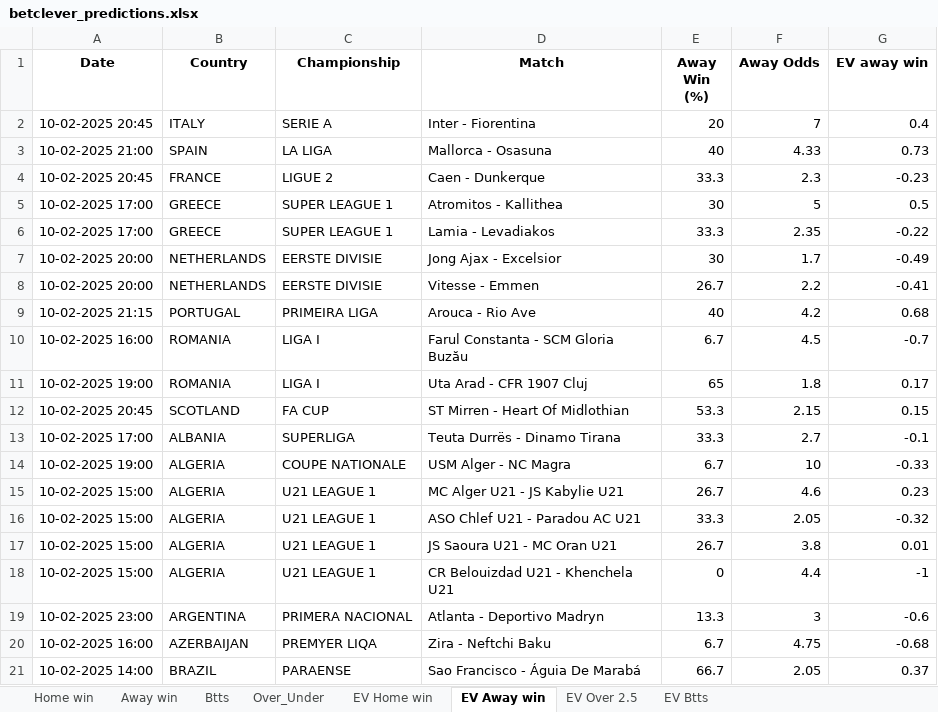
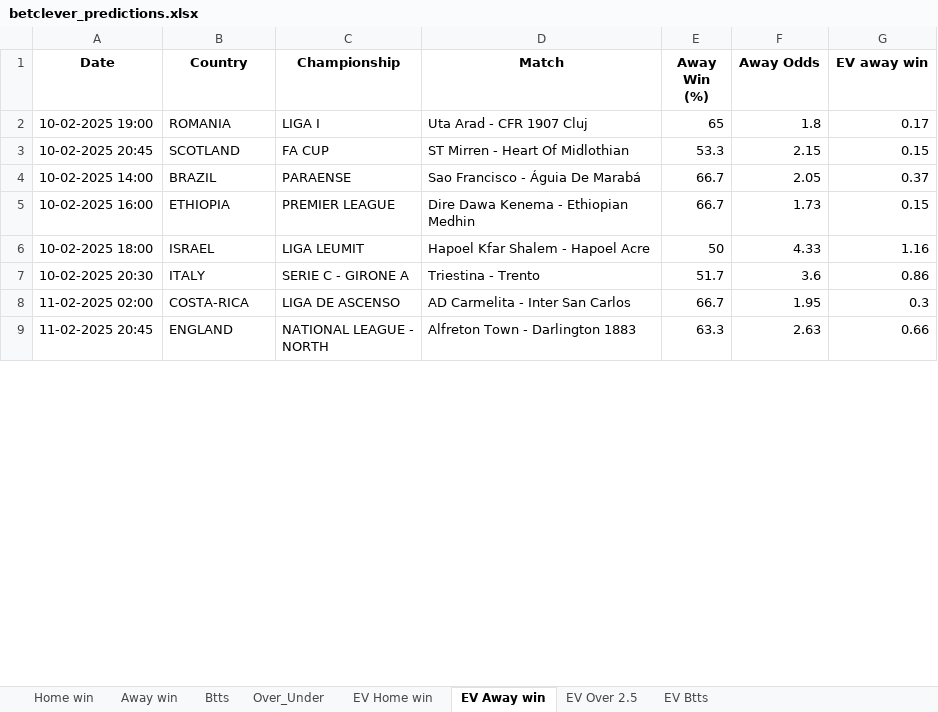
Before and after one commit to dcosta-da/soccer_predictions_scraper, an Excel workbook: scraper/data/betclever_predictions.xlsx, sheet EV Away win, drawn as a sheet; only a part is shown; the shorter side is filled out with more unchanged rows; values as stored, in another font and other column widths than the file's, no borders; the diff covers the shown part only; the diff names each change by its address in the sheet, - before the commit and + after, or states it on an @@ line.

Commit message:
Update Excel file with latest predictions

```diff
--- a/scraper/data/betclever_predictions.xlsx (sheet EV Away win)
+++ b/scraper/data/betclever_predictions.xlsx (sheet EV Away win)
-row 2: 10-02-2025 20:45 | ITALY | SERIE A | Inter - Fiorentina | 20 | 7 | 0.4
-row 3: 10-02-2025 21:00 | SPAIN | LA LIGA | Mallorca - Osasuna | 40 | 4.33 | 0.73
-row 4: 10-02-2025 20:45 | FRANCE | LIGUE 2 | Caen - Dunkerque | 33.3 | 2.3 | -0.23
-row 5: 10-02-2025 17:00 | GREECE | SUPER LEAGUE 1 | Atromitos - Kallithea | 30 | 5 | 0.5
-row 6: 10-02-2025 17:00 | GREECE | SUPER LEAGUE 1 | Lamia - Levadiakos | 33.3 | 2.35 | -0.22
-row 7: 10-02-2025 20:00 | NETHERLANDS | EERSTE DIVISIE | Jong Ajax - Excelsior | 30 | 1.7 | -0.49
-row 8: 10-02-2025 20:00 | NETHERLANDS | EERSTE DIVISIE | Vitesse - Emmen | 26.7 | 2.2 | -0.41
-row 9: 10-02-2025 21:15 | PORTUGAL | PRIMEIRA LIGA | Arouca - Rio Ave | 40 | 4.2 | 0.68
-row 10: 10-02-2025 16:00 | ROMANIA | LIGA I | Farul Constanta - SCM Gloria Buzău | 6.7 | 4.5 | -0.7
-row 13: 10-02-2025 17:00 | ALBANIA | SUPERLIGA | Teuta Durrës - Dinamo Tirana | 33.3 | 2.7 | -0.1
-row 14: 10-02-2025 19:00 | ALGERIA | COUPE NATIONALE | USM Alger - NC Magra | 6.7 | 10 | -0.33
-row 15: 10-02-2025 15:00 | ALGERIA | U21 LEAGUE 1 | MC Alger U21 - JS Kabylie U21 | 26.7 | 4.6 | 0.23
-row 16: 10-02-2025 15:00 | ALGERIA | U21 LEAGUE 1 | ASO Chlef U21 - Paradou AC U21 | 33.3 | 2.05 | -0.32
-row 17: 10-02-2025 15:00 | ALGERIA | U21 LEAGUE 1 | JS Saoura U21 - MC Oran U21 | 26.7 | 3.8 | 0.01
-row 18: 10-02-2025 15:00 | ALGERIA | U21 LEAGUE 1 | CR Belouizdad U21 - Khenchela U21 | 0 | 4.4 | -1
-row 19: 10-02-2025 23:00 | ARGENTINA | PRIMERA NACIONAL | Atlanta - Deportivo Madryn | 13.3 | 3 | -0.6
-row 20: 10-02-2025 16:00 | AZERBAIJAN | PREMYER LIQA | Zira - Neftchi Baku | 6.7 | 4.75 | -0.68
```
Also changed, not shown: 105 removed rows elsewhere in this sheet, sheet EV Over 2.5, sheet EV Home win, sheet EV Btts, sheet Home win, sheet Btts.
